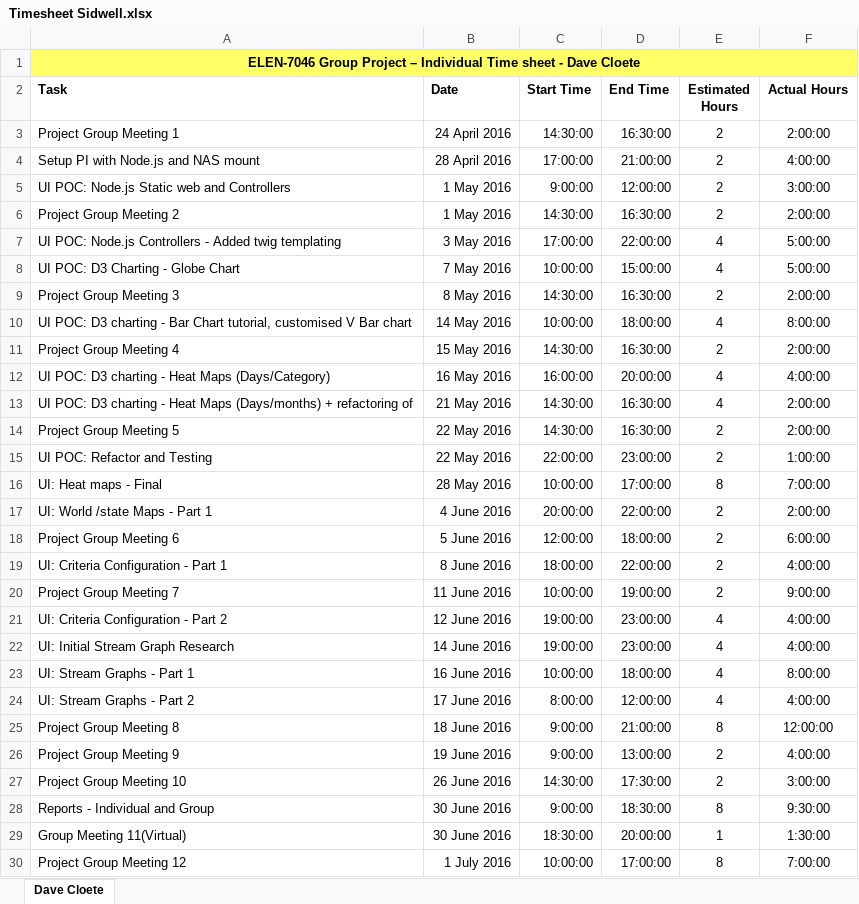
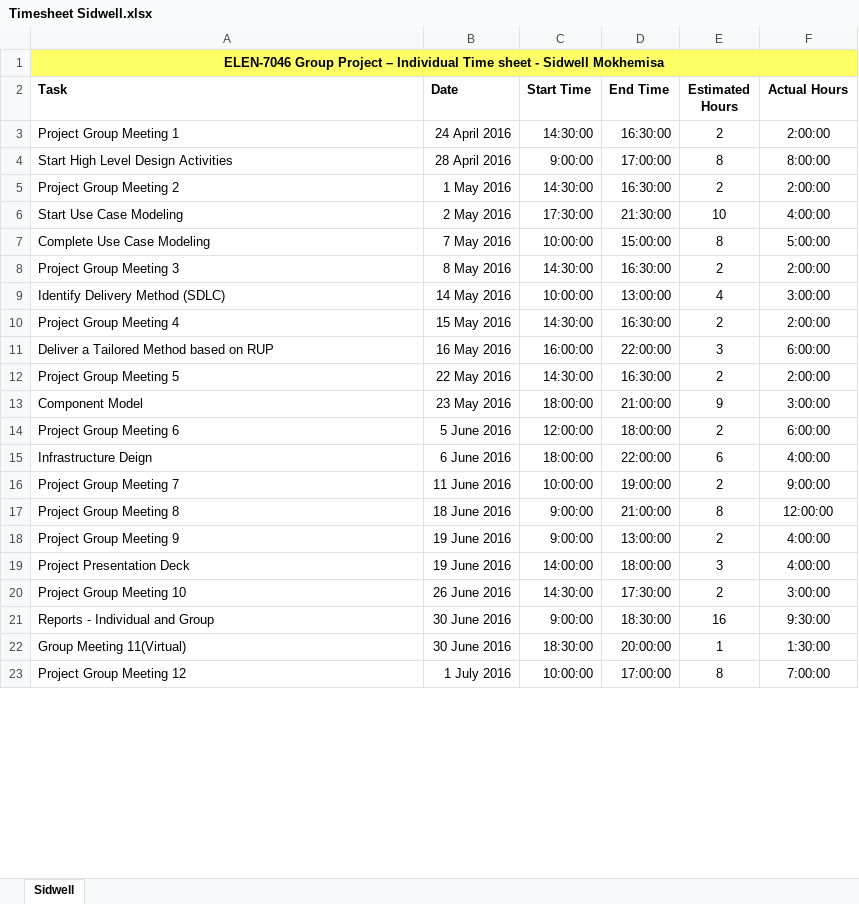
Before and after one commit to garethstephenson/ELEN7046_Group2_2016, an Excel workbook: documentation/Timesheets/Timesheet Sidwell.xlsx, sheet Sidwell, drawn as a sheet; only a part is shown; values as stored, in another font and other column widths than the file's, no borders; removed rows and columns are numbered as before the commit, all else as after; the diff covers the shown part only; the diff names each change by its address in the sheet, - before the commit and + after, or states it on an @@ line.

```diff
--- a/documentation/Timesheets/Timesheet Sidwell.xlsx (sheet Sidwell)
+++ b/documentation/Timesheets/Timesheet Sidwell.xlsx (sheet Sidwell)
-sheet tab: Dave Cloete
+sheet tab: Sidwell
-A1 (Task): …sheet - Dave Cloete
+A1 (Task): …sheet - Sidwell Mokhemisa
-row 4: Setup PI with Node.js and NAS mount | 28 April 2016 | 17:00:00 | 21:00:00 | 2 | 4:00:00
-row 5: UI POC: Node.js Static web and Controllers | 1 May 2016 | 9:00:00 | 12:00:00 | 2 | 3:00:00
+row 4: Start High Level Design Activities | 28 April 2016 | 9:00:00 | 17:00:00 | 8 | 8:00:00
-row 7: UI POC: Node.js Controllers - Added twig templating | 3 May 2016 | 17:00:00 | 22:00:00 | 4 | 5:00:00
+row 6: Start Use Case Modeling | 2 May 2016 | 17:30:00 | 21:30:00 | 10 | 4:00:00
-A7 (Task): UI POC: D3 Charting - Globe Chart
+A7 (Task): Complete Use Case Modeling
-E7 (Estimated Hours): 4
+E7 (Estimated Hours): 8
-A9 (Task): UI POC: D3 charting - Bar Chart tutorial, customised V Bar chart
+A9 (Task): Identify Delivery Method (SDLC)
-D9 (End Time): 18:00:00
+D9 (End Time): 13:00:00
-F9 (Actual Hours): 8:00:00
+F9 (Actual Hours): 3:00:00
-A11 (Task): UI POC: D3 charting - Heat Maps (Days/Category)
+A11 (Task): Deliver a Tailored Method based on RUP
-D11 (End Time): 20:00:00
+D11 (End Time): 22:00:00
-E11 (Estimated Hours): 4
+E11 (Estimated Hours): 3
-F11 (Actual Hours): 4:00:00
+F11 (Actual Hours): 6:00:00
-row 13: UI POC: D3 charting - Heat Maps (Days/months) + refactoring of | 21 May 2016 | 14:30:00 | 16:30:00 | 4 | 2:00:00
-row 15: UI POC: Refactor and Testing | 22 May 2016 | 22:00:00 | 23:00:00 | 2 | 1:00:00
-row 16: UI: Heat maps - Final | 28 May 2016 | 10:00:00 | 17:00:00 | 8 | 7:00:00
-row 17: UI: World /state Maps - Part 1 | 4 June 2016 | 20:00:00 | 22:00:00 | 2 | 2:00:00
+row 13: Component Model | 23 May 2016 | 18:00:00 | 21:00:00 | 9 | 3:00:00
-A15 (Task): UI: Criteria Configuration - Part 1
+A15 (Task): Infrastructure Deign
-B15 (Date): 8 June 2016
+B15 (Date): 6 June 2016
-E15 (Estimated Hours): 2
+E15 (Estimated Hours): 6
-row 21: UI: Criteria Configuration - Part 2 | 12 June 2016 | 19:00:00 | 23:00:00 | 4 | 4:00:00
-row 22: UI: Initial Stream Graph Research | 14 June 2016 | 19:00:00 | 23:00:00 | 4 | 4:00:00
-row 23: UI: Stream Graphs - Part 1 | 16 June 2016 | 10:00:00 | 18:00:00 | 4 | 8:00:00
-row 24: UI: Stream Graphs - Part 2 | 17 June 2016 | 8:00:00 | 12:00:00 | 4 | 4:00:00
+row 19: Project Presentation Deck | 19 June 2016 | 14:00:00 | 18:00:00 | 3 | 4:00:00
-E21 (Estimated Hours): 8
+E21 (Estimated Hours): 16
```
Also changed, not shown: 2 added rows, 2 removed rows and 2 edited cells elsewhere in this sheet, formulas that keep their value, documentation/Timesheets/Timesheet - Combined.xlsx, 11 other files.
